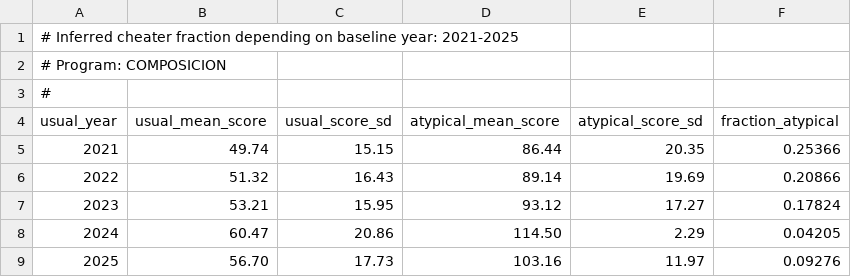
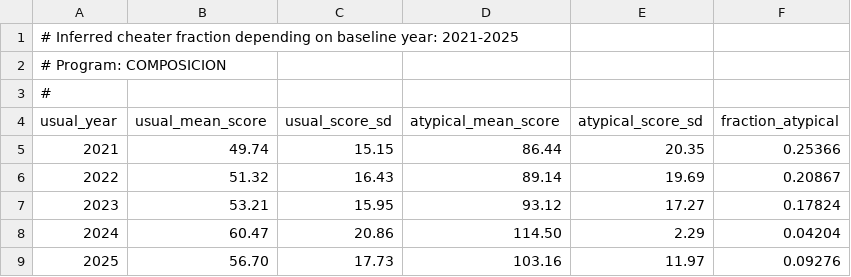
Before and after one commit to agn3si/ResultadosUNAM---data, a CSV file: analysis/percentage-atypical/result_program_individual/results_program_COMPOSICION/mixture_fits_by_usual_year.csv (was analysis/percentage-atypical/results_program_COMPOSICION/mixture_fits_by_usual_year.csv), drawn as a sheet.

```diff
--- a/analysis/percentage-atypical/results_program_COMPOSICION/mixture_fits_by_usual_year.csv
+++ b/analysis/percentage-atypical/result_program_individual/results_program_COMPOSICION/mixture_fits_by_usual_year.csv
@@ -5,5 +5,5 @@ usual_year,usual_mean_score,usual_score_sd,atypical_mean_score,atypical_score_sd
 2021,49.74,15.15,86.44,20.35,0.25366
-2022,51.32,16.43,89.14,19.69,0.20866
+2022,51.32,16.43,89.14,19.69,0.20867
 2023,53.21,15.95,93.12,17.27,0.17824
-2024,60.47,20.86,114.50,2.29,0.04205
+2024,60.47,20.86,114.50,2.29,0.04204
 2025,56.70,17.73,103.16,11.97,0.09276
```
Also changed, not shown: analysis/percentage-atypical/result_program_individual/results_program_FISICA/mixture_fits_by_usual_year.csv, analysis/percentage-atypical/result_program_individual/results_program_FISICA/usual_yearly_fits.csv, 42 other files.
